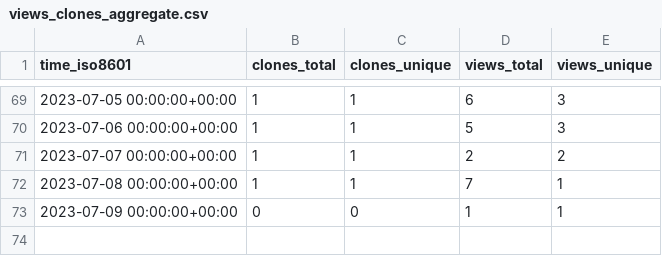
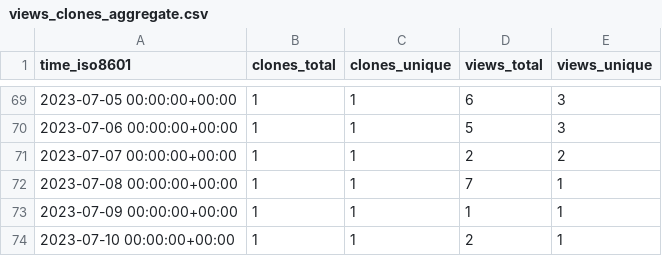
Before and after one commit to ErnakovichLab/dada2_ernakovichlab, a CSV file: ErnakovichLab/dada2_ernakovichlab/ghrs-data/views_clones_aggregate.csv, drawn as a sheet; only a part is shown, gaps mark what is left out.

```diff
--- a/ErnakovichLab/dada2_ernakovichlab/ghrs-data/views_clones_aggregate.csv
+++ b/ErnakovichLab/dada2_ernakovichlab/ghrs-data/views_clones_aggregate.csv
@@ -72,2 +72,3 @@ time_iso8601,clones_total,clones_unique,views_total,views_unique
 2023-07-08 00:00:00+00:00,1,1,7,1
-2023-07-09 00:00:00+00:00,0,0,1,1
+2023-07-09 00:00:00+00:00,1,1,1,1
+2023-07-10 00:00:00+00:00,1,1,2,1
```
Also changed, not shown: 1 other file.
